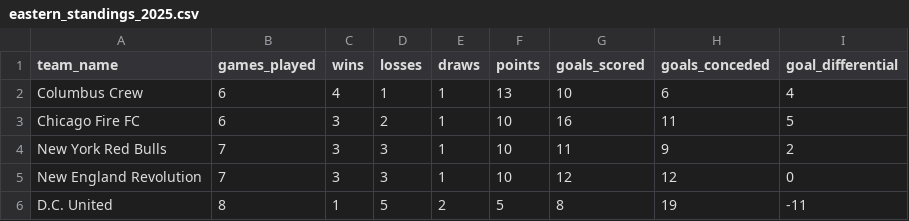
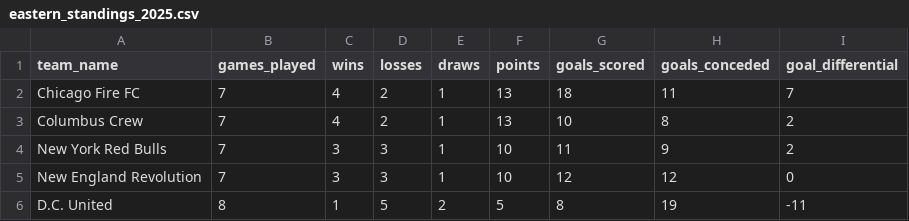
Before and after one commit to QHovey/MLS96Cup, a CSV file: DataCollector/2025/eastern_standings_2025.csv, drawn as a sheet.

```diff
--- a/DataCollector/2025/eastern_standings_2025.csv
+++ b/DataCollector/2025/eastern_standings_2025.csv
@@ -1,4 +1,4 @@
 team_name,games_played,wins,losses,draws,points,goals_scored,goals_conceded,goal_differential
-Columbus Crew,6,4,1,1,13,10,6,4
-Chicago Fire FC,6,3,2,1,10,16,11,5
+Chicago Fire FC,7,4,2,1,13,18,11,7
+Columbus Crew,7,4,2,1,13,10,8,2
 New York Red Bulls,7,3,3,1,10,11,9,2
```
Also changed, not shown: DataCollector/2025/eastern_matches_2025.csv, DataCollector/2025/western_matches_2025.csv, 6 other files.
